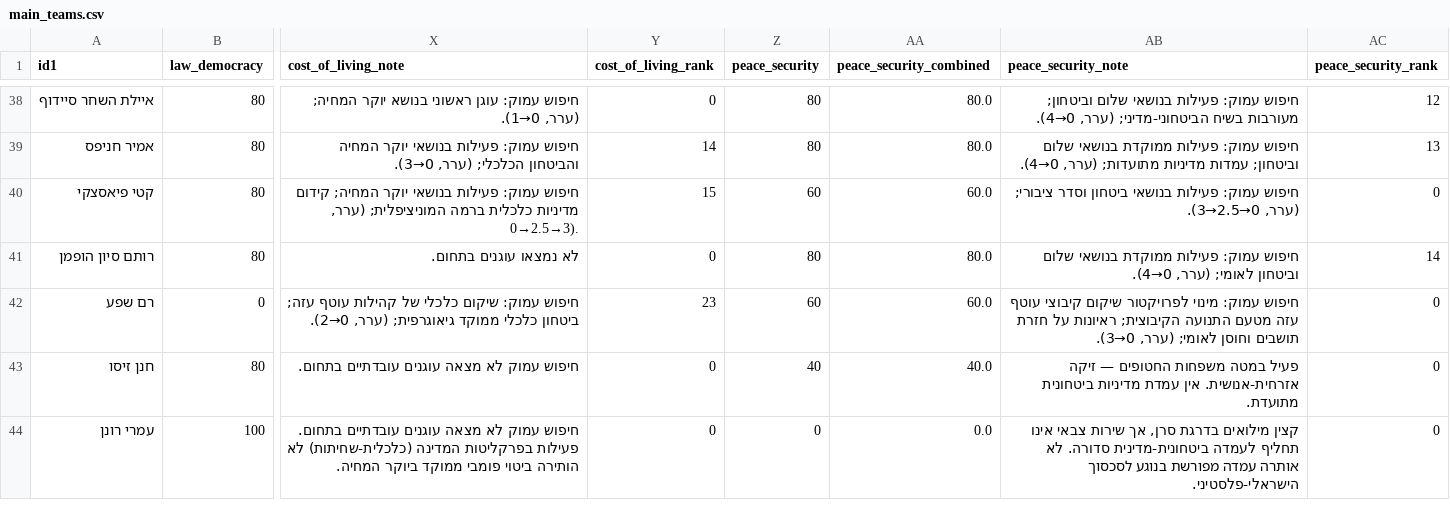
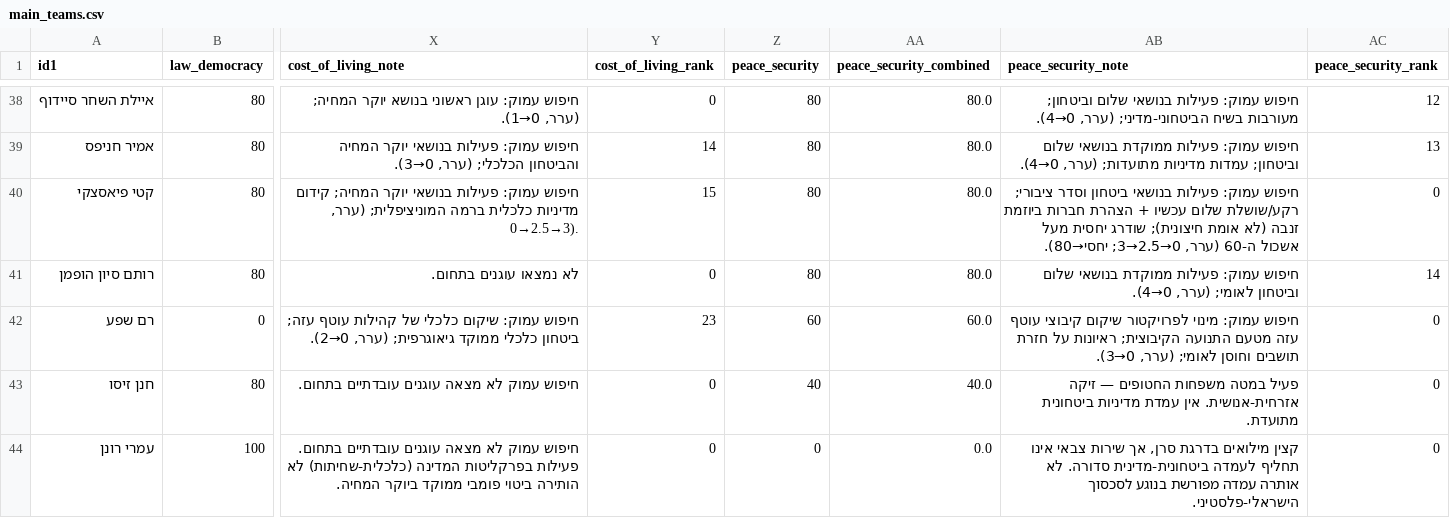
Before and after one commit to dbr-primaris/2026, a CSV file: main_teams.csv, drawn as a sheet; only a part is shown, gaps mark what is left out; the diff names each change by its address in the sheet, - before the commit and + after, or states it on an @@ line.

```diff
--- a/main_teams.csv
+++ b/main_teams.csv
-Z40 (peace_security): 60
+Z40 (peace_security): 80
-AA40 (peace_security_combined): 60.0
+AA40 (peace_security_combined): 80.0
-AB40 (peace_security_note): …וסדר ציבורי; (ערר, 0→2.5→3).
+AB40 (peace_security_note): …וסדר ציבורי; רקע/שושלת שלום עכשיו + הצהרת חברות ביוזמת זנבה (לא אומת חיצונית); שודרג יחסית מעל אשכול ה-60 (ערר, 0→2.5→3; יחסי→80).
```
Also changed, not shown: 1 other file.
